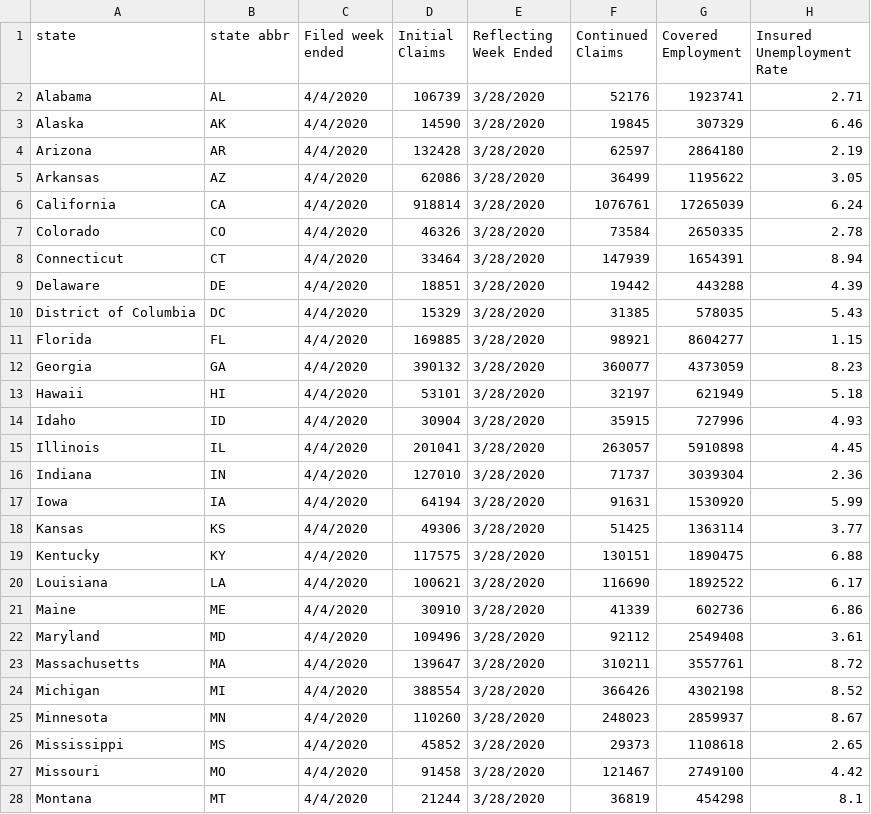
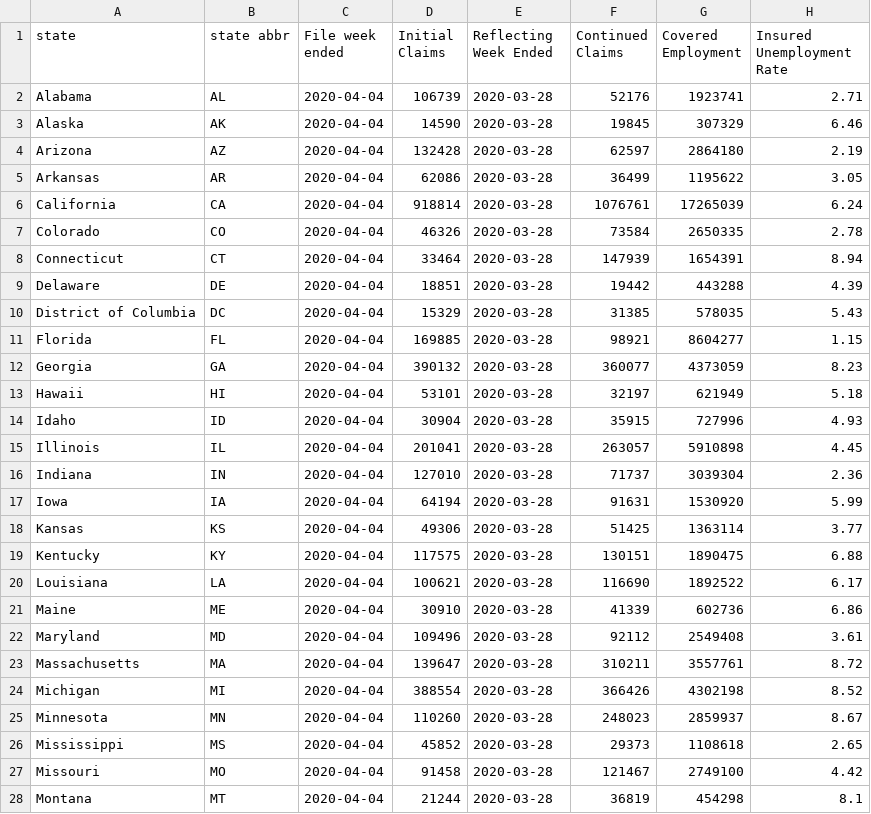
Before and after one commit to rose-gonoud/COVID-19-Unemployment, a CSV file: assets/data/updates.csv, drawn as a sheet; only a part is shown; the diff covers the shown part only.

```diff
--- a/assets/data/updates.csv
+++ b/assets/data/updates.csv
@@ -1,28 +1,28 @@
-state,state abbr,Filed week ended,Initial Claims,Reflecting Week Ended,Continued Claims,Covered Employment,Insured Unemployment Rate
-Alabama,AL,4/4/2020,106739,3/28/2020,52176,1923741,2.71
-Alaska,AK,4/4/2020,14590,3/28/2020,19845,307329,6.46
-Arizona,AR,4/4/2020,132428,3/28/2020,62597,2864180,2.19
-Arkansas,AZ,4/4/2020,62086,3/28/2020,36499,1195622,3.05
-California,CA,4/4/2020,918814,3/28/2020,1076761,17265039,6.24
-Colorado,CO,4/4/2020,46326,3/28/2020,73584,2650335,2.78
-Connecticut,CT,4/4/2020,33464,3/28/2020,147939,1654391,8.94
-Delaware,DE,4/4/2020,18851,3/28/2020,19442,443288,4.39
-District of Columbia,DC,4/4/2020,15329,3/28/2020,31385,578035,5.43
-Florida,FL,4/4/2020,169885,3/28/2020,98921,8604277,1.15
-Georgia,GA,4/4/2020,390132,3/28/2020,360077,4373059,8.23
-Hawaii,HI,4/4/2020,53101,3/28/2020,32197,621949,5.18
-Idaho,ID,4/4/2020,30904,3/28/2020,35915,727996,4.93
-Illinois,IL,4/4/2020,201041,3/28/2020,263057,5910898,4.45
-Indiana,IN,4/4/2020,127010,3/28/2020,71737,3039304,2.36
-Iowa,IA,4/4/2020,64194,3/28/2020,91631,1530920,5.99
-Kansas,KS,4/4/2020,49306,3/28/2020,51425,1363114,3.77
-Kentucky,KY,4/4/2020,117575,3/28/2020,130151,1890475,6.88
-Louisiana,LA,4/4/2020,100621,3/28/2020,116690,1892522,6.17
-Maine,ME,4/4/2020,30910,3/28/2020,41339,602736,6.86
-Maryland,MD,4/4/2020,109496,3/28/2020,92112,2549408,3.61
-Massachusetts,MA,4/4/2020,139647,3/28/2020,310211,3557761,8.72
-Michigan,MI,4/4/2020,388554,3/28/2020,366426,4302198,8.52
-Minnesota,MN,4/4/2020,110260,3/28/2020,248023,2859937,8.67
-Mississippi,MS,4/4/2020,45852,3/28/2020,29373,1108618,2.65
-Missouri,MO,4/4/2020,91458,3/28/2020,121467,2749100,4.42
-Montana,MT,4/4/2020,21244,3/28/2020,36819,454298,8.1
+state,state abbr,File week ended,Initial Claims,Reflecting Week Ended,Continued Claims,Covered Employment,Insured Unemployment Rate
+Alabama,AL,2020-04-04,106739,2020-03-28,52176,1923741,2.71
+Alaska,AK,2020-04-04,14590,2020-03-28,19845,307329,6.46
+Arizona,AZ,2020-04-04,132428,2020-03-28,62597,2864180,2.19
+Arkansas,AR,2020-04-04,62086,2020-03-28,36499,1195622,3.05
+California,CA,2020-04-04,918814,2020-03-28,1076761,17265039,6.24
+Colorado,CO,2020-04-04,46326,2020-03-28,73584,2650335,2.78
+Connecticut,CT,2020-04-04,33464,2020-03-28,147939,1654391,8.94
+Delaware,DE,2020-04-04,18851,2020-03-28,19442,443288,4.39
+District of Columbia,DC,2020-04-04,15329,2020-03-28,31385,578035,5.43
+Florida,FL,2020-04-04,169885,2020-03-28,98921,8604277,1.15
+Georgia,GA,2020-04-04,390132,2020-03-28,360077,4373059,8.23
+Hawaii,HI,2020-04-04,53101,2020-03-28,32197,621949,5.18
+Idaho,ID,2020-04-04,30904,2020-03-28,35915,727996,4.93
+Illinois,IL,2020-04-04,201041,2020-03-28,263057,5910898,4.45
+Indiana,IN,2020-04-04,127010,2020-03-28,71737,3039304,2.36
+Iowa,IA,2020-04-04,64194,2020-03-28,91631,1530920,5.99
+Kansas,KS,2020-04-04,49306,2020-03-28,51425,1363114,3.77
+Kentucky,KY,2020-04-04,117575,2020-03-28,130151,1890475,6.88
+Louisiana,LA,2020-04-04,100621,2020-03-28,116690,1892522,6.17
+Maine,ME,2020-04-04,30910,2020-03-28,41339,602736,6.86
+Maryland,MD,2020-04-04,109496,2020-03-28,92112,2549408,3.61
+Massachusetts,MA,2020-04-04,139647,2020-03-28,310211,3557761,8.72
+Michigan,MI,2020-04-04,388554,2020-03-28,366426,4302198,8.52
+Minnesota,MN,2020-04-04,110260,2020-03-28,248023,2859937,8.67
+Mississippi,MS,2020-04-04,45852,2020-03-28,29373,1108618,2.65
+Missouri,MO,2020-04-04,91458,2020-03-28,121467,2749100,4.42
+Montana,MT,2020-04-04,21244,2020-03-28,36819,454298,8.1
```
Also changed, not shown: 60 edited cells elsewhere in this file, 3 other files.
